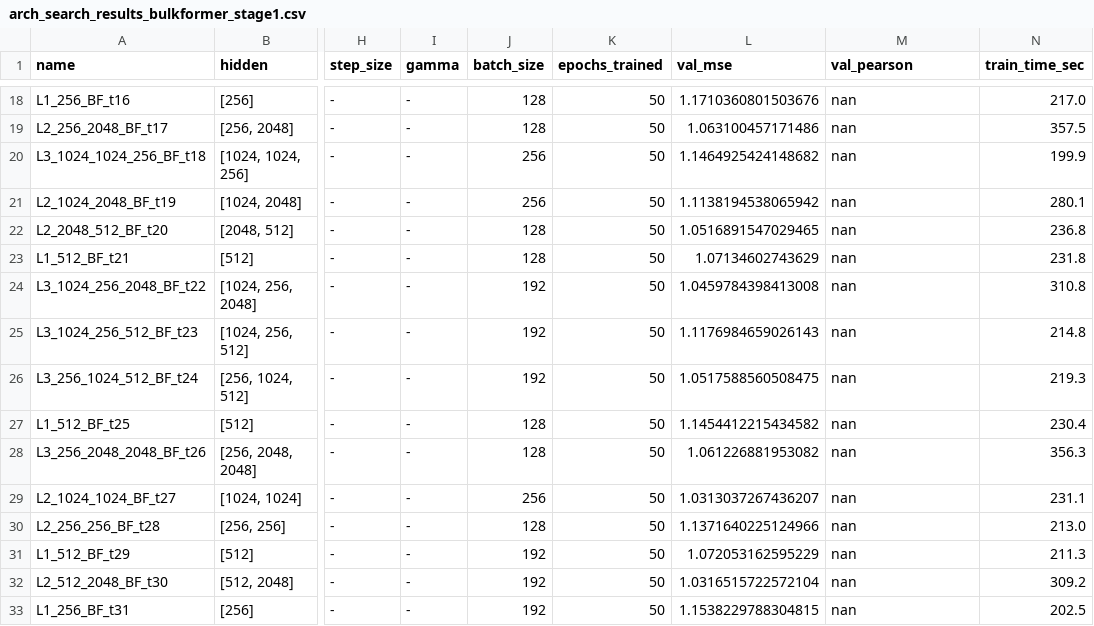
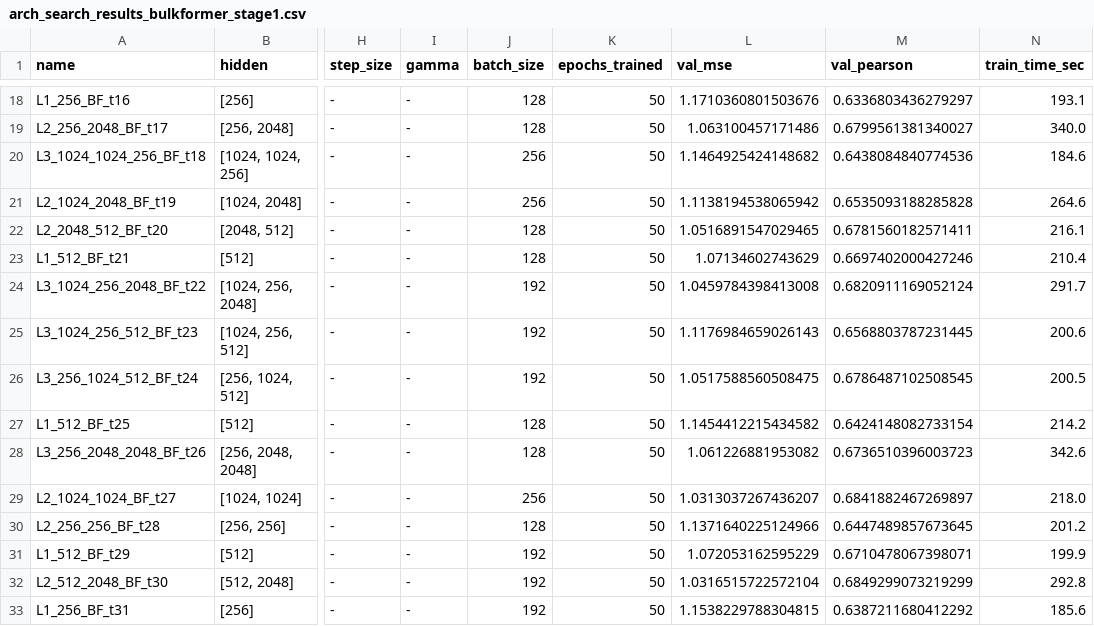
Before and after one commit to DeepIsoQ/DeepIsoQ, a CSV file: Bulkformer/ffnn_search_bulkformer/results/arch_search_results_bulkformer_stage1.csv, drawn as a sheet; only a part is shown, gaps mark what is left out; the diff covers the shown part only; the diff names each change by its address in the sheet, - before the commit and + after, or states it on an @@ line.

```diff
--- a/Bulkformer/ffnn_search_bulkformer/results/arch_search_results_bulkformer_stage1.csv
+++ b/Bulkformer/ffnn_search_bulkformer/results/arch_search_results_bulkformer_stage1.csv
-M18 (val_pearson): nan
+M18 (val_pearson): 0.6336803436279297
-N18 (train_time_sec): 217.0
+N18 (train_time_sec): 193.1
-M19 (val_pearson): nan
+M19 (val_pearson): 0.6799561381340027
-N19 (train_time_sec): 357.5
+N19 (train_time_sec): 340.0
-M20 (val_pearson): nan
+M20 (val_pearson): 0.6438084840774536
-N20 (train_time_sec): 199.9
+N20 (train_time_sec): 184.6
-M21 (val_pearson): nan
+M21 (val_pearson): 0.6535093188285828
-N21 (train_time_sec): 280.1
+N21 (train_time_sec): 264.6
-M22 (val_pearson): nan
+M22 (val_pearson): 0.6781560182571411
-N22 (train_time_sec): 236.8
+N22 (train_time_sec): 216.1
-M23 (val_pearson): nan
+M23 (val_pearson): 0.6697402000427246
-N23 (train_time_sec): 231.8
+N23 (train_time_sec): 210.4
-M24 (val_pearson): nan
+M24 (val_pearson): 0.6820911169052124
-N24 (train_time_sec): 310.8
+N24 (train_time_sec): 291.7
-M25 (val_pearson): nan
+M25 (val_pearson): 0.6568803787231445
-N25 (train_time_sec): 214.8
+N25 (train_time_sec): 200.6
-M26 (val_pearson): nan
+M26 (val_pearson): 0.6786487102508545
-N26 (train_time_sec): 219.3
+N26 (train_time_sec): 200.5
-M27 (val_pearson): nan
+M27 (val_pearson): 0.6424148082733154
-N27 (train_time_sec): 230.4
+N27 (train_time_sec): 214.2
-M28 (val_pearson): nan
+M28 (val_pearson): 0.6736510396003723
-N28 (train_time_sec): 356.3
+N28 (train_time_sec): 342.6
-M29 (val_pearson): nan
+M29 (val_pearson): 0.6841882467269897
-N29 (train_time_sec): 231.1
+N29 (train_time_sec): 218.0
-M30 (val_pearson): nan
+M30 (val_pearson): 0.6447489857673645
-N30 (train_time_sec): 213.0
+N30 (train_time_sec): 201.2
-M31 (val_pearson): nan
+M31 (val_pearson): 0.6710478067398071
-N31 (train_time_sec): 211.3
+N31 (train_time_sec): 199.9
-M32 (val_pearson): nan
+M32 (val_pearson): 0.6849299073219299
-N32 (train_time_sec): 309.2
+N32 (train_time_sec): 292.8
-M33 (val_pearson): nan
+M33 (val_pearson): 0.6387211680412292
-N33 (train_time_sec): 202.5
+N33 (train_time_sec): 185.6
```
Also changed, not shown: 166 edited cells elsewhere in this file, Bulkformer/ffnn_search_bulkformer/results/arch_search_results_bulkformer_stage2.csv, 5 other files.
